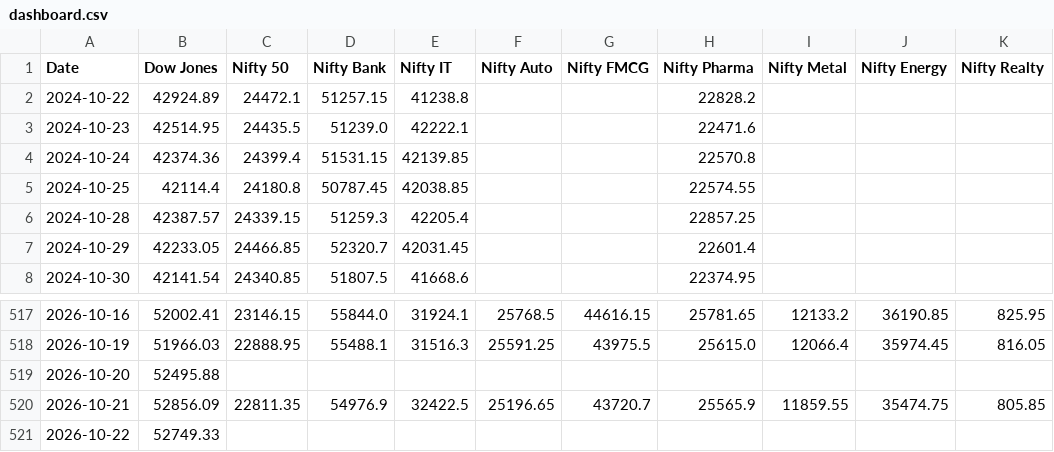
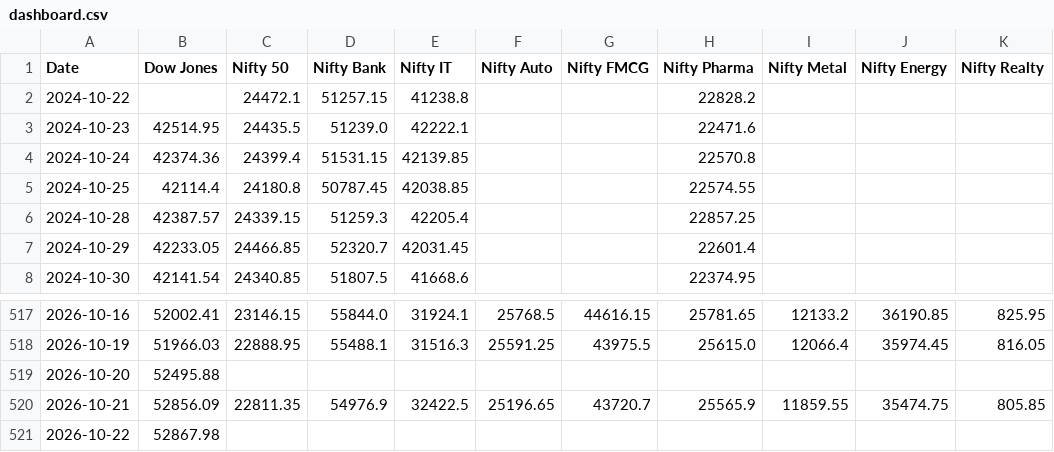
Before and after one commit to deepakhanda77-spec/market-dashboard, a CSV file: dashboard.csv, drawn as a sheet; only a part is shown, gaps mark what is left out; the diff names each change by its address in the sheet, - before the commit and + after, or states it on an @@ line.

Commit message:
Update market data

```diff
--- a/dashboard.csv
+++ b/dashboard.csv
-B2 (Dow Jones): 42924.89
+B2 (Dow Jones): (empty)
-B521 (Dow Jones): 52749.33
+B521 (Dow Jones): 52867.98
```
Also changed, not shown: 1 other file.
